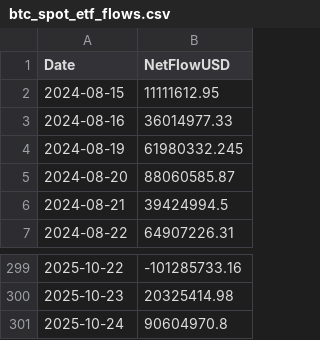
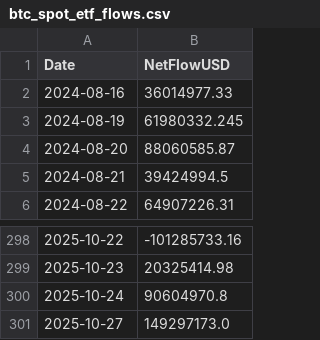
Before and after one commit to choosenobody/GoldTrendAlert, a CSV file: .bot_state/btc_spot_etf_flows.csv, drawn as a sheet; only a part is shown, gaps mark what is left out.

Commit message:
auto: update ETF flows CSV 2025-10-29

```diff
--- a/.bot_state/btc_spot_etf_flows.csv
+++ b/.bot_state/btc_spot_etf_flows.csv
@@ -1,3 +1,2 @@
 Date,NetFlowUSD
-2024-08-15,11111612.95
 2024-08-16,36014977.33
@@ -301 +300,2 @@ Date,NetFlowUSD
 2025-10-24,90604970.8
+2025-10-27,149297173.0
```
